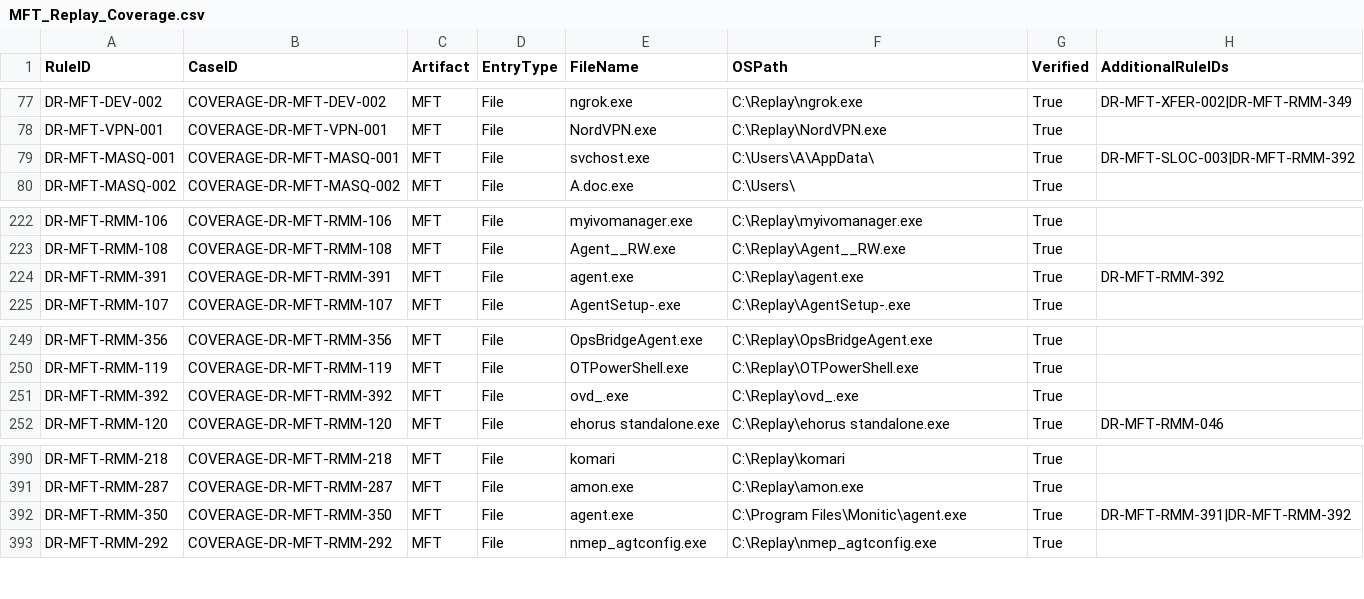
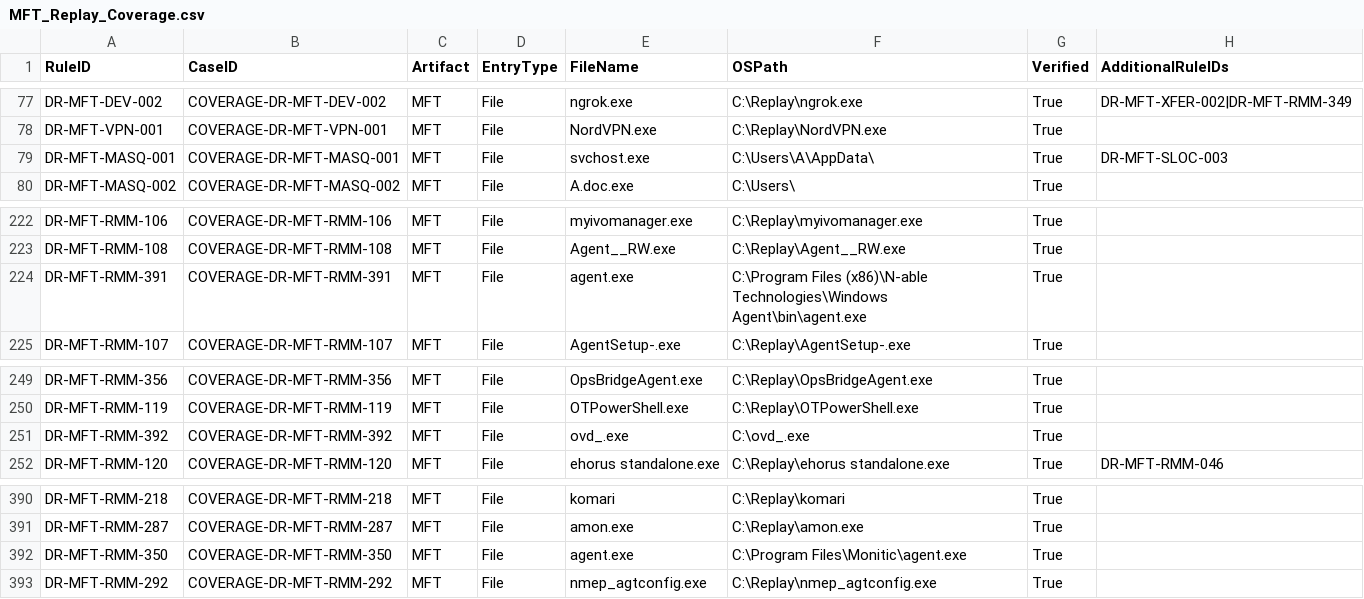
Before and after one commit to mgreen27/DetectRaptor, a CSV file: csv/MFT_Replay_Coverage.csv, drawn as a sheet; only a part is shown, gaps mark what is left out.

```diff
--- a/csv/MFT_Replay_Coverage.csv
+++ b/csv/MFT_Replay_Coverage.csv
@@ -78,3 +78,3 @@ DR-MFT-DEV-002,COVERAGE-DR-MFT-DEV-002,MFT,File,ngrok.exe,C:\Replay\ngrok.exe,Tr
 DR-MFT-VPN-001,COVERAGE-DR-MFT-VPN-001,MFT,File,NordVPN.exe,C:\Replay\NordVPN.exe,True,
-DR-MFT-MASQ-001,COVERAGE-DR-MFT-MASQ-001,MFT,File,svchost.exe,C:\Users\A\AppData\,True,DR-MFT-SLOC-003|DR-MFT-RMM-392
+DR-MFT-MASQ-001,COVERAGE-DR-MFT-MASQ-001,MFT,File,svchost.exe,C:\Users\A\AppData\,True,DR-MFT-SLOC-003
 DR-MFT-MASQ-002,COVERAGE-DR-MFT-MASQ-002,MFT,File,A.doc.exe,C:\Users\,True,
@@ -223,3 +223,3 @@ DR-MFT-RMM-106,COVERAGE-DR-MFT-RMM-106,MFT,File,myivomanager.exe,C:\Replay\myivo
 DR-MFT-RMM-108,COVERAGE-DR-MFT-RMM-108,MFT,File,Agent__RW.exe,C:\Replay\Agent__RW.exe,True,
-DR-MFT-RMM-391,COVERAGE-DR-MFT-RMM-391,MFT,File,agent.exe,C:\Replay\agent.exe,True,DR-MFT-RMM-392
+DR-MFT-RMM-391,COVERAGE-DR-MFT-RMM-391,MFT,File,agent.exe,C:\Program Files (x86)\N-able Technologies\Windows Agent\bin\agent.exe,True,
 DR-MFT-RMM-107,COVERAGE-DR-MFT-RMM-107,MFT,File,AgentSetup-.exe,C:\Replay\AgentSetup-.exe,True,
@@ -250,3 +250,3 @@ DR-MFT-RMM-356,COVERAGE-DR-MFT-RMM-356,MFT,File,OpsBridgeAgent.exe,C:\Replay\Ops
 DR-MFT-RMM-119,COVERAGE-DR-MFT-RMM-119,MFT,File,OTPowerShell.exe,C:\Replay\OTPowerShell.exe,True,
-DR-MFT-RMM-392,COVERAGE-DR-MFT-RMM-392,MFT,File,ovd_.exe,C:\Replay\ovd_.exe,True,
+DR-MFT-RMM-392,COVERAGE-DR-MFT-RMM-392,MFT,File,ovd_.exe,C:\ovd_.exe,True,
 DR-MFT-RMM-120,COVERAGE-DR-MFT-RMM-120,MFT,File,ehorus standalone.exe,C:\Replay\ehorus standalone.exe,True,DR-MFT-RMM-046
@@ -391,3 +391,3 @@ DR-MFT-RMM-218,COVERAGE-DR-MFT-RMM-218,MFT,File,komari,C:\Replay\komari,True,
 DR-MFT-RMM-287,COVERAGE-DR-MFT-RMM-287,MFT,File,amon.exe,C:\Replay\amon.exe,True,
-DR-MFT-RMM-350,COVERAGE-DR-MFT-RMM-350,MFT,File,agent.exe,C:\Program Files\Monitic\agent.exe,True,DR-MFT-RMM-391|DR-MFT-RMM-392
+DR-MFT-RMM-350,COVERAGE-DR-MFT-RMM-350,MFT,File,agent.exe,C:\Program Files\Monitic\agent.exe,True,
 DR-MFT-RMM-292,COVERAGE-DR-MFT-RMM-292,MFT,File,nmep_agtconfig.exe,C:\Replay\nmep_agtconfig.exe,True,
```
Also changed, not shown: csv/MFT.csv, csv/MFT_RMM_Coverage.csv, 2 other files.
